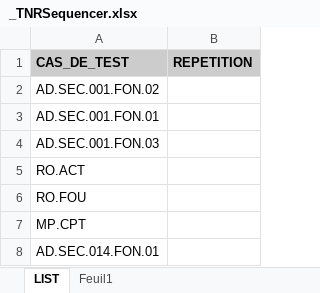
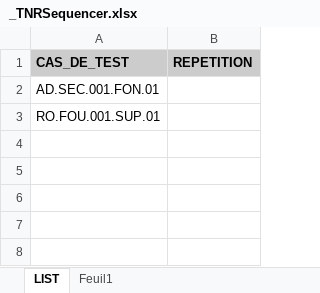
Before and after one commit to jmLafarge/MAINTA_TNR, an Excel workbook: TNR/_TNRSequencer.xlsx, sheet LIST, drawn as a sheet; values as stored, in another font and other column widths than the file's, no borders; removed rows and columns are numbered as before the commit, all else as after; the diff names each change by its address in the sheet, - before the commit and + after, or states it on an @@ line.

Commit message:
ajout  RESULTAT DES TESTS dans TO DO LIST

```diff
--- a/TNR/_TNRSequencer.xlsx (sheet LIST)
+++ b/TNR/_TNRSequencer.xlsx (sheet LIST)
-row 2: AD.SEC.001.FON.02
-A3 (CAS_DE_TEST): AD.SEC.001.FON.03
+A3 (CAS_DE_TEST): RO.FOU.001.SUP.01
-row 5: RO.ACT
-row 6: RO.FOU
-row 7: MP.CPT
-row 8: AD.SEC.014.FON.01
```
Also changed, not shown: 2 other files.
